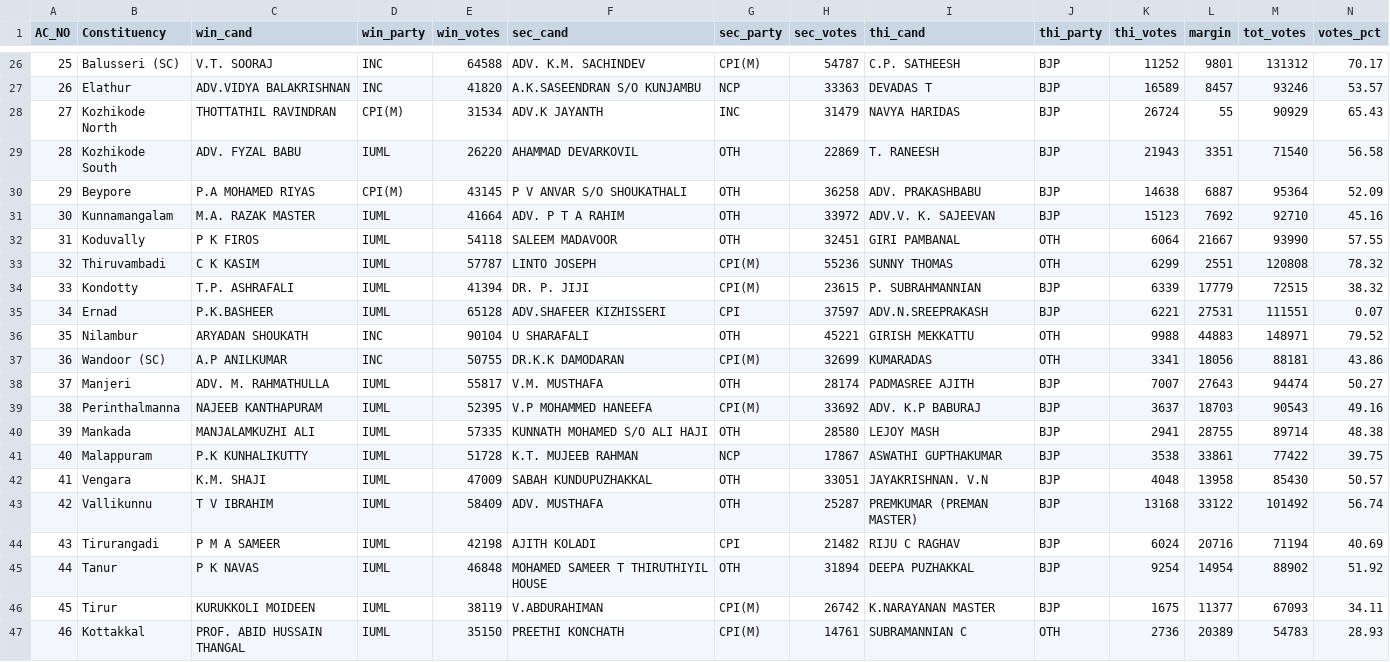
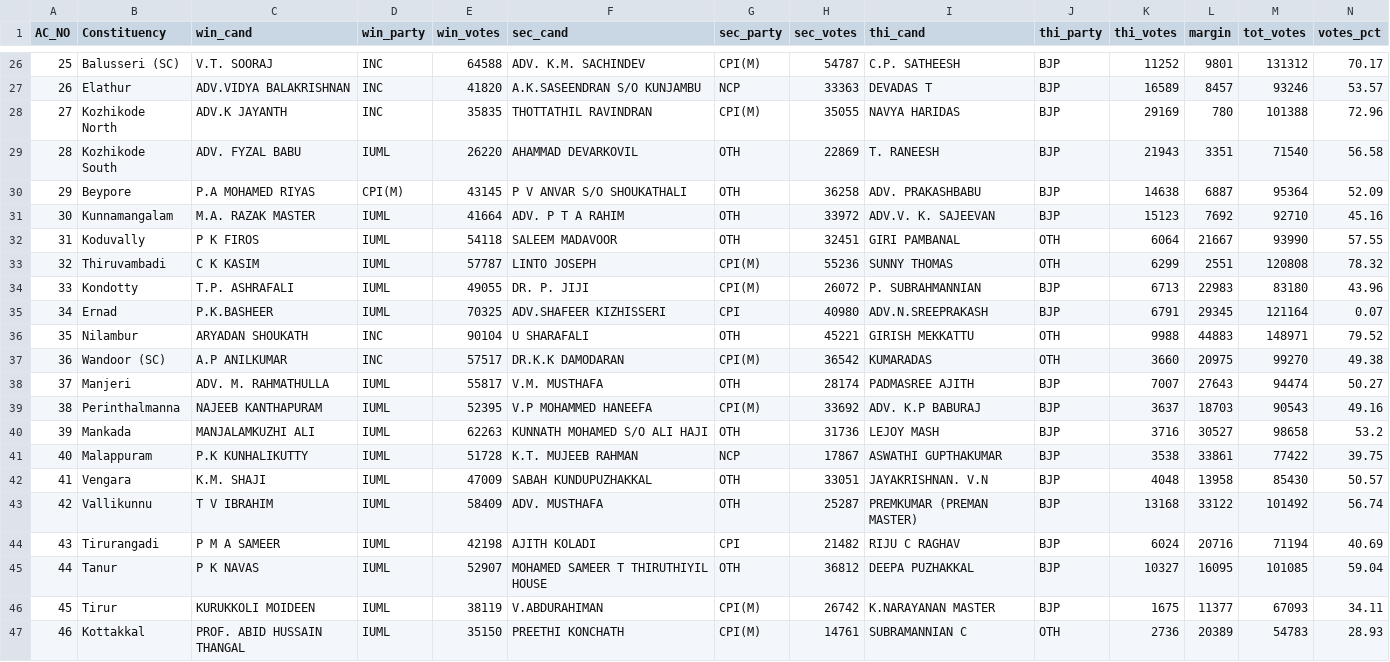
Before and after one commit to abhi0420/Election-tracker, a CSV file: election_results_kerala.csv, drawn as a sheet; only a part is shown, gaps mark what is left out; the diff covers the shown part only.

```diff
--- a/election_results_kerala.csv
+++ b/election_results_kerala.csv
@@ -27,3 +27,3 @@ AC_NO,Constituency,win_cand,win_party,win_votes,sec_cand,sec_party,sec_votes,thi
 26,Elathur,ADV.VIDYA BALAKRISHNAN,INC,41820,A.K.SASEENDRAN S/O KUNJAMBU,NCP,33363,DEVADAS T,BJP,16589,8457,93246,53.57
-27,Kozhikode North,THOTTATHIL RAVINDRAN,CPI(M),31534,ADV.K JAYANTH,INC,31479,NAVYA HARIDAS,BJP,26724,55,90929,65.43
+27,Kozhikode North,ADV.K JAYANTH,INC,35835,THOTTATHIL RAVINDRAN,CPI(M),35055,NAVYA HARIDAS,BJP,29169,780,101388,72.96
 28,Kozhikode South,ADV. FYZAL BABU,IUML,26220,AHAMMAD DEVARKOVIL,OTH,22869,T. RANEESH,BJP,21943,3351,71540,56.58
@@ -33,9 +33,9 @@ AC_NO,Constituency,win_cand,win_party,win_votes,sec_cand,sec_party,sec_votes,thi
 32,Thiruvambadi,C K KASIM,IUML,57787,LINTO JOSEPH,CPI(M),55236,SUNNY THOMAS,OTH,6299,2551,120808,78.32
-33,Kondotty,T.P. ASHRAFALI,IUML,41394,DR. P. JIJI,CPI(M),23615,P. SUBRAHMANNIAN,BJP,6339,17779,72515,38.32
-34,Ernad,P.K.BASHEER,IUML,65128,ADV.SHAFEER KIZHISSERI,CPI,37597,ADV.N.SREEPRAKASH,BJP,6221,27531,111551,0.07
+33,Kondotty,T.P. ASHRAFALI,IUML,49055,DR. P. JIJI,CPI(M),26072,P. SUBRAHMANNIAN,BJP,6713,22983,83180,43.96
+34,Ernad,P.K.BASHEER,IUML,70325,ADV.SHAFEER KIZHISSERI,CPI,40980,ADV.N.SREEPRAKASH,BJP,6791,29345,121164,0.07
 35,Nilambur,ARYADAN SHOUKATH,INC,90104,U SHARAFALI,OTH,45221,GIRISH MEKKATTU,OTH,9988,44883,148971,79.52
-36,Wandoor (SC),A.P ANILKUMAR,INC,50755,DR.K.K DAMODARAN,CPI(M),32699,KUMARADAS,OTH,3341,18056,88181,43.86
+36,Wandoor (SC),A.P ANILKUMAR,INC,57517,DR.K.K DAMODARAN,CPI(M),36542,KUMARADAS,OTH,3660,20975,99270,49.38
 37,Manjeri,ADV. M. RAHMATHULLA,IUML,55817,V.M. MUSTHAFA,OTH,28174,PADMASREE AJITH,BJP,7007,27643,94474,50.27
 38,Perinthalmanna,NAJEEB KANTHAPURAM,IUML,52395,V.P MOHAMMED HANEEFA,CPI(M),33692,ADV. K.P BABURAJ,BJP,3637,18703,90543,49.16
-39,Mankada,MANJALAMKUZHI ALI,IUML,57335,KUNNATH MOHAMED S/O ALI HAJI,OTH,28580,LEJOY MASH,BJP,2941,28755,89714,48.38
+39,Mankada,MANJALAMKUZHI ALI,IUML,62263,KUNNATH MOHAMED S/O ALI HAJI,OTH,31736,LEJOY MASH,BJP,3716,30527,98658,53.2
 40,Malappuram,P.K KUNHALIKUTTY,IUML,51728,K.T. MUJEEB RAHMAN,NCP,17867,ASWATHI GUPTHAKUMAR,BJP,3538,33861,77422,39.75
@@ -44,3 +44,3 @@ AC_NO,Constituency,win_cand,win_party,win_votes,sec_cand,sec_party,sec_votes,thi
 43,Tirurangadi,P M A SAMEER,IUML,42198,AJITH KOLADI,CPI,21482,RIJU C RAGHAV,BJP,6024,20716,71194,40.69
-44,Tanur,P K NAVAS,IUML,46848,MOHAMED SAMEER T THIRUTHIYIL HOUSE,OTH,31894,DEEPA PUZHAKKAL,BJP,9254,14954,88902,51.92
+44,Tanur,P K NAVAS,IUML,52907,MOHAMED SAMEER T THIRUTHIYIL HOUSE,OTH,36812,DEEPA PUZHAKKAL,BJP,10327,16095,101085,59.04
 45,Tirur,KURUKKOLI MOIDEEN,IUML,38119,V.ABDURAHIMAN,CPI(M),26742,K.NARAYANAN MASTER,BJP,1675,11377,67093,34.11
```
Also changed, not shown: 157 edited cells elsewhere in this file, election_results_assam.csv, election_results_puducherry.csv, 7 other files.
